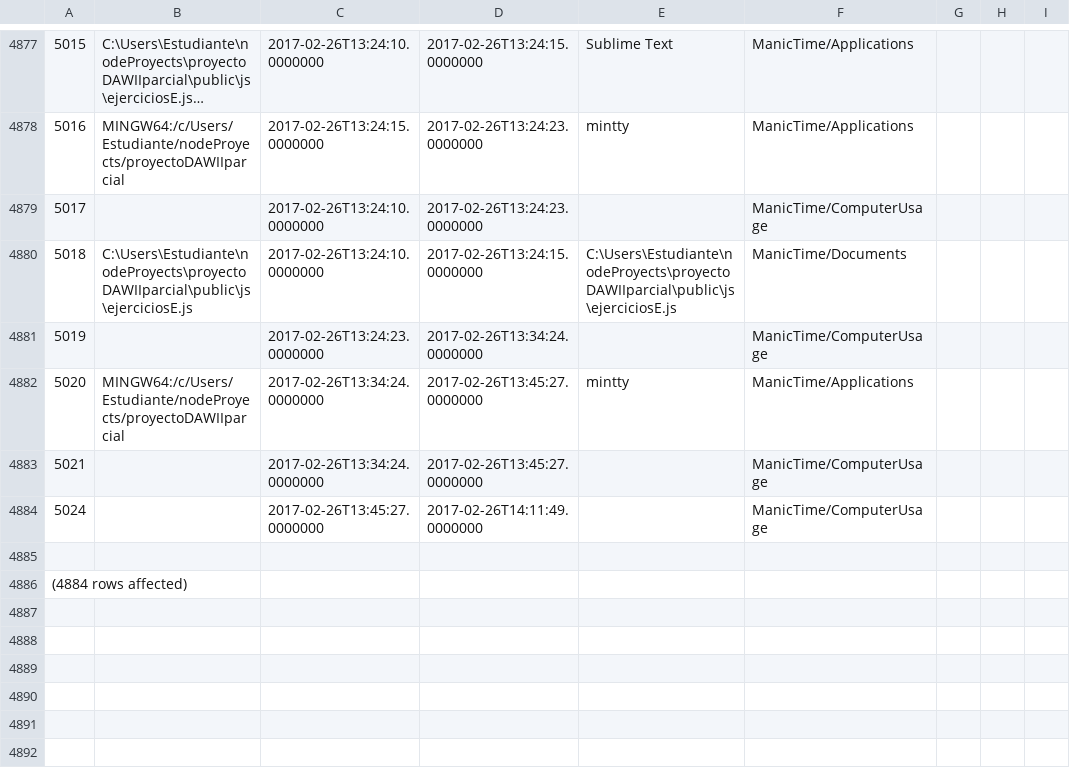
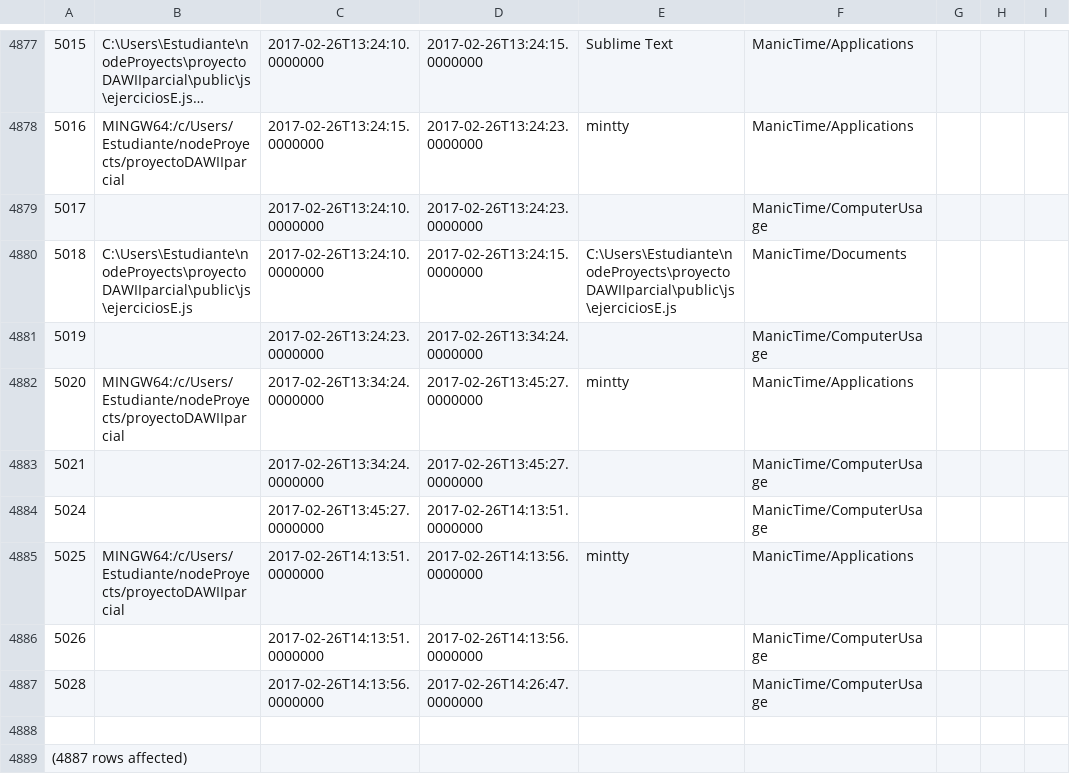
Before and after one commit to LeoEras/MTB, a CSV file: output18.csv, drawn as a sheet; only a part is shown, gaps mark what is left out; long unchanged cells end in …; addresses are those after the commit; the diff names each change by its address in the sheet, - before the commit and + after, or states it on an @@ line.

Commit message:
Update

```diff
--- a/output18.csv
+++ b/output18.csv
-D4884: 2017-02-26T14:11:49.0000000
+D4884: 2017-02-26T14:13:51.0000000
+row 4885: 5025 | MINGW64:/c/Users/Estudiante/nodeProyects/proyectoDAWIIparcial | 2017-02-26T14:13:51.0000000 | 2017-02-26T14:13:56.0000000 | mintty | ManicTime/Applications
+row 4886: 5026 |  | 2017-02-26T14:13:51.0000000 | 2017-02-26T14:13:56.0000000 |  | ManicTime/ComputerUsage
+row 4887: 5028 |  | 2017-02-26T14:13:56.0000000 | 2017-02-26T14:26:47.0000000 |  | ManicTime/ComputerUsage
@@ column A renumbered from row 4889 down @@
```
